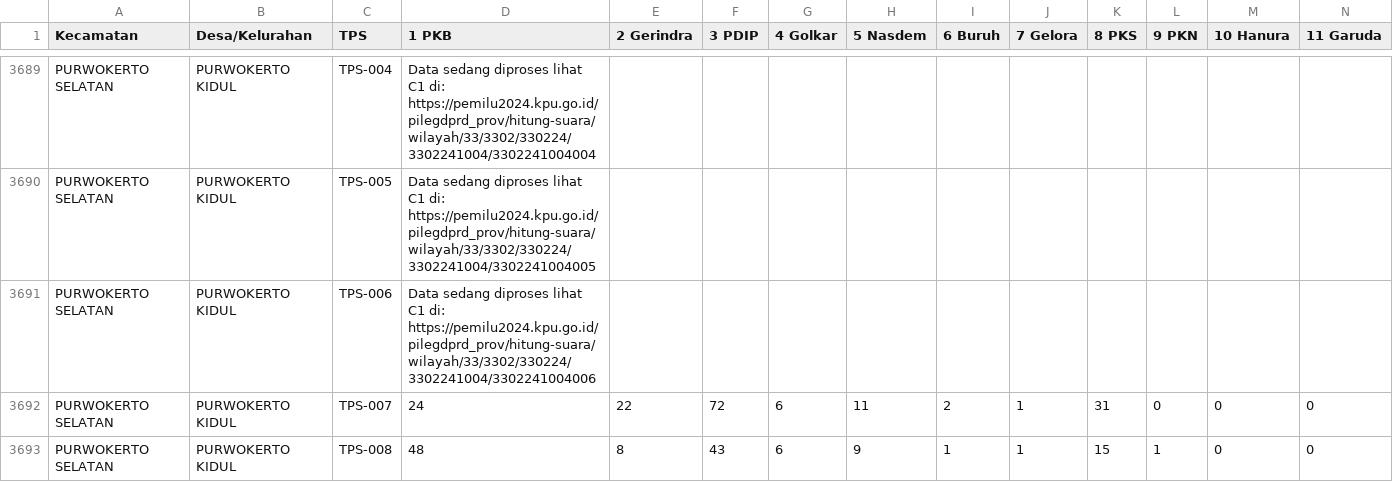
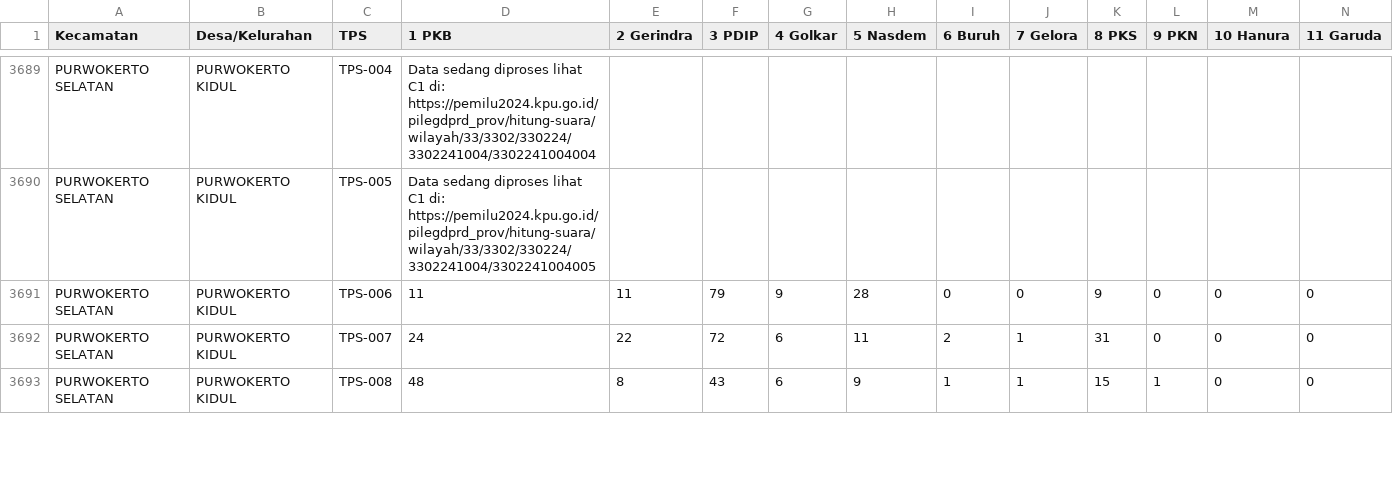
Before and after one commit to raffifu/sirekap-scrapping, a CSV file: result/banyumas.csv, drawn as a sheet; only a part is shown, gaps mark what is left out; removed rows and columns are numbered as before the commit, all else as after; rows hold the shown columns only; the diff names each change by its address in the sheet, - before the commit and + after, or states it on an @@ line.

```diff
--- a/result/banyumas.csv
+++ b/result/banyumas.csv
-row 3691: PURWOKERTO SELATAN | PURWOKERTO KIDUL | TPS-006 | Data sedang diproses lihat C1 di: https://pemilu2024.kpu.go.id/pilegdprd_prov/hitung-suara/wilayah/33/3302/330224/3302241004/3302241004006
+row 3691: PURWOKERTO SELATAN | PURWOKERTO KIDUL | TPS-006 | 11 | 11 | 79 | 9 | 28 | 0 | 0 | 9 | 0 | 0 | 0
```
